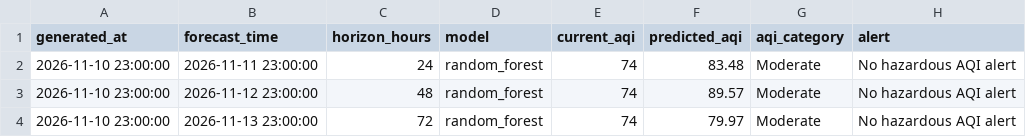
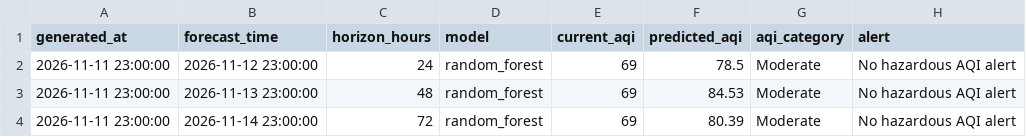
Before and after one commit to khizerrizvi12/Pearls-AQI-Predictor, a CSV file: data/processed/latest_predictions.csv, drawn as a sheet.

```diff
--- a/data/processed/latest_predictions.csv
+++ b/data/processed/latest_predictions.csv
@@ -1,4 +1,4 @@
 generated_at,forecast_time,horizon_hours,model,current_aqi,predicted_aqi,aqi_category,alert
-2026-11-10 23:00:00,2026-11-11 23:00:00,24,random_forest,74,83.48,Moderate,No hazardous AQI alert
-2026-11-10 23:00:00,2026-11-12 23:00:00,48,random_forest,74,89.57,Moderate,No hazardous AQI alert
-2026-11-10 23:00:00,2026-11-13 23:00:00,72,random_forest,74,79.97,Moderate,No hazardous AQI alert
+2026-11-11 23:00:00,2026-11-12 23:00:00,24,random_forest,69,78.5,Moderate,No hazardous AQI alert
+2026-11-11 23:00:00,2026-11-13 23:00:00,48,random_forest,69,84.53,Moderate,No hazardous AQI alert
+2026-11-11 23:00:00,2026-11-14 23:00:00,72,random_forest,69,80.39,Moderate,No hazardous AQI alert
```
Also changed, not shown: data/processed/feature_importance.csv, data/processed/model_metrics.csv, 1 other file.
